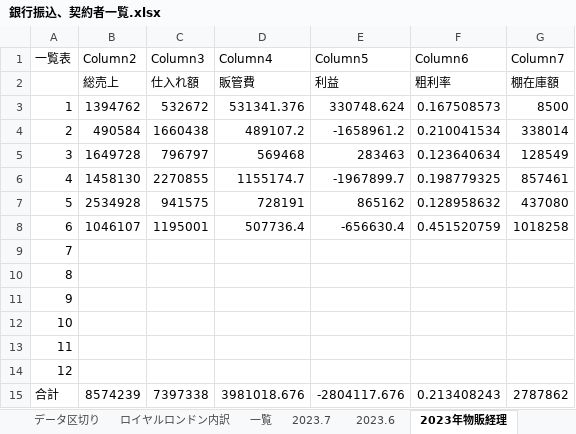
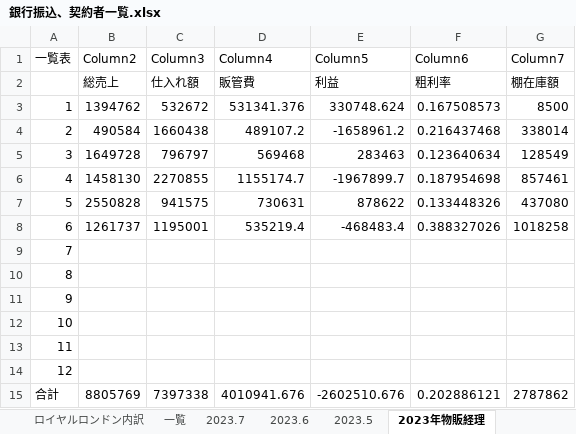
Before and after one commit to atsu0124shi/WorkFolder, an Excel workbook: 作業フォルダー/銀行振込、契約者一覧.xlsx, sheet 2023年物販経理, drawn as a sheet; values as stored, in another font and other column widths than the file's, no borders; table styles not drawn; the diff names each change by its address in the sheet, - before the commit and + after, or states it on an @@ line.

```diff
--- a/作業フォルダー/銀行振込、契約者一覧.xlsx (sheet 2023年物販経理)
+++ b/作業フォルダー/銀行振込、契約者一覧.xlsx (sheet 2023年物販経理)
@@ sheet tab unhidden: 2023.5 @@
-F4 (Column6): 0.210041534
+F4 (Column6): 0.216437468
-F6 (Column6): 0.198779325
+F6 (Column6): 0.187954698
-B7 (Column2): 2534928
+B7 (Column2): 2550828
-D7 (Column4): 728191
+D7 (Column4): 730631
-E7 (Column5): 865162
+E7 (Column5): 878622
-F7 (Column6): 0.128958632
+F7 (Column6): 0.133448326
-B8 (Column2): 1046107
+B8 (Column2): 1261737
-D8 (Column4): 507736.4
+D8 (Column4): 535219.4
-E8 (Column5): -656630.4
+E8 (Column5): -468483.4
-F8 (Column6): 0.451520759
+F8 (Column6): 0.388327026
-B15 (Column2): 8574239
+B15 (Column2): 8805769
-D15 (Column4): 3981018.676
+D15 (Column4): 4010941.676
-E15 (Column5): -2804117.676
+E15 (Column5): -2602510.676
-F15 (Column6): 0.213408243
+F15 (Column6): 0.202886121
```
Also changed, not shown: sheet 一覧, sheet 2023.6, sheet ロイヤルロンドン内訳, sheet 2023.7, ひょうたさん_資料/物販管理簿.xlsx, メルレ/メルレ管理簿 _新契約書.xlsx, 30 other files.
